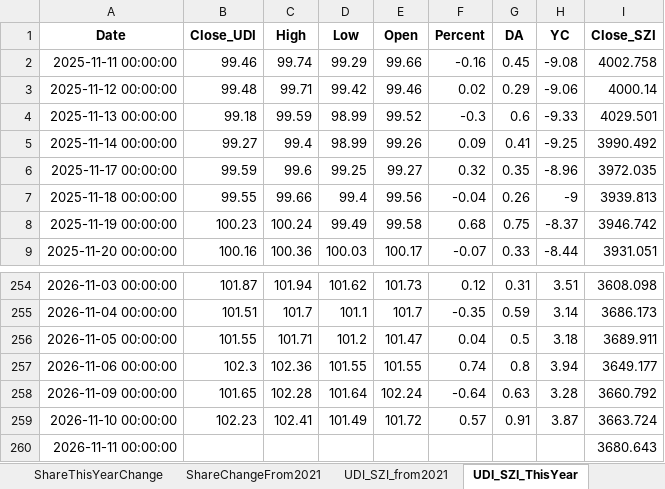
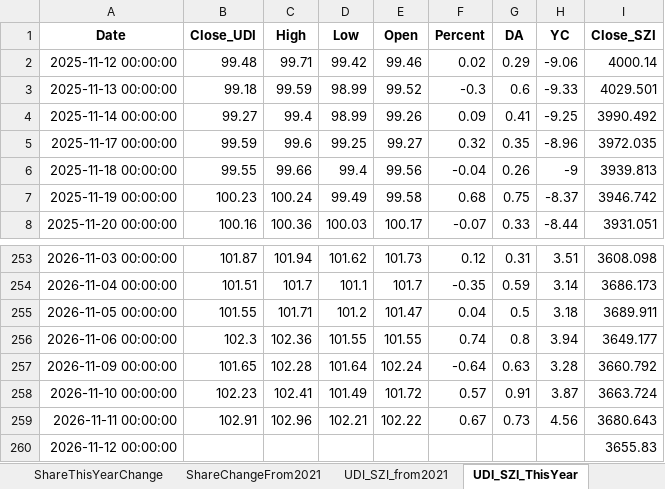
Before and after one commit to digital-era/AIPEMarketDashboard, an Excel workbook: AIPEMarketData.xlsx, sheet UDI_SZI_ThisYear, drawn as a sheet; only a part is shown, gaps mark what is left out; values as stored, in another font and other column widths than the file's, no borders; removed rows and columns are numbered as before the commit, all else as after; the diff names each change by its address in the sheet, - before the commit and + after, or states it on an @@ line.

```diff
--- a/AIPEMarketData.xlsx (sheet UDI_SZI_ThisYear)
+++ b/AIPEMarketData.xlsx (sheet UDI_SZI_ThisYear)
-row 2: 2025-11-11 00:00:00 | 99.46 | 99.74 | 99.29 | 99.66 | -0.16 | 0.45 | -9.08 | 4002.758
-B259 (Close_UDI): (empty)
+B259 (Close_UDI): 102.91
-C259 (High): (empty)
+C259 (High): 102.96
-D259 (Low): (empty)
+D259 (Low): 102.21
-E259 (Open): (empty)
+E259 (Open): 102.22
-F259 (Percent): (empty)
+F259 (Percent): 0.67
-G259 (DA): (empty)
+G259 (DA): 0.73
-H259 (YC): (empty)
+H259 (YC): 4.56
+row 260: 2026-11-12 00:00:00 |  |  |  |  |  |  |  | 3655.83
```
Also changed, not shown: sheet ETFUP, sheet PriceChangeFrom2021, sheet PriceThisYearChange, sheet ShareChangeFrom2021, sheet TopStockInTopPotScore, sheet DistributeHotIndustry, 8 more sheets, 1 other file.
